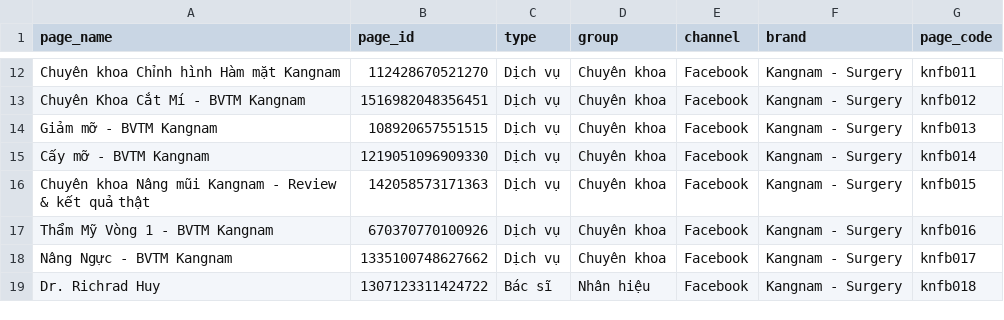
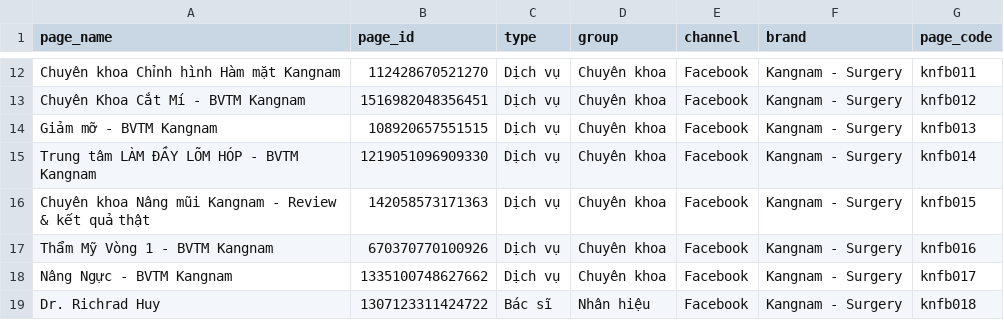
Before and after one commit to Danny2501-python/hci-data_serving, a CSV file: seeds/ucbt_page_config.csv, drawn as a sheet; only a part is shown, gaps mark what is left out.

Commit message:
chore: sync 2026-07-07 17:02

```diff
--- a/seeds/ucbt_page_config.csv
+++ b/seeds/ucbt_page_config.csv
@@ -14,3 +14,3 @@ Chuyên Khoa Cắt Mí - BVTM Kangnam,1516982048356451,Dịch vụ,Chuyên khoa,
 Giảm mỡ - BVTM Kangnam,108920657551515,Dịch vụ,Chuyên khoa,Facebook,Kangnam - Surgery,knfb013
-Cấy mỡ - BVTM Kangnam,1219051096909330,Dịch vụ,Chuyên khoa,Facebook,Kangnam - Surgery,knfb014
+Trung tâm LÀM ĐẦY LÕM HÓP - BVTM Kangnam,1219051096909330,Dịch vụ,Chuyên khoa,Facebook,Kangnam - Surgery,knfb014
 Chuyên khoa Nâng mũi Kangnam - Review & kết quả thật,142058573171363,Dịch vụ,Chuyên khoa,Facebook,Kangnam - Surgery,knfb015
```
